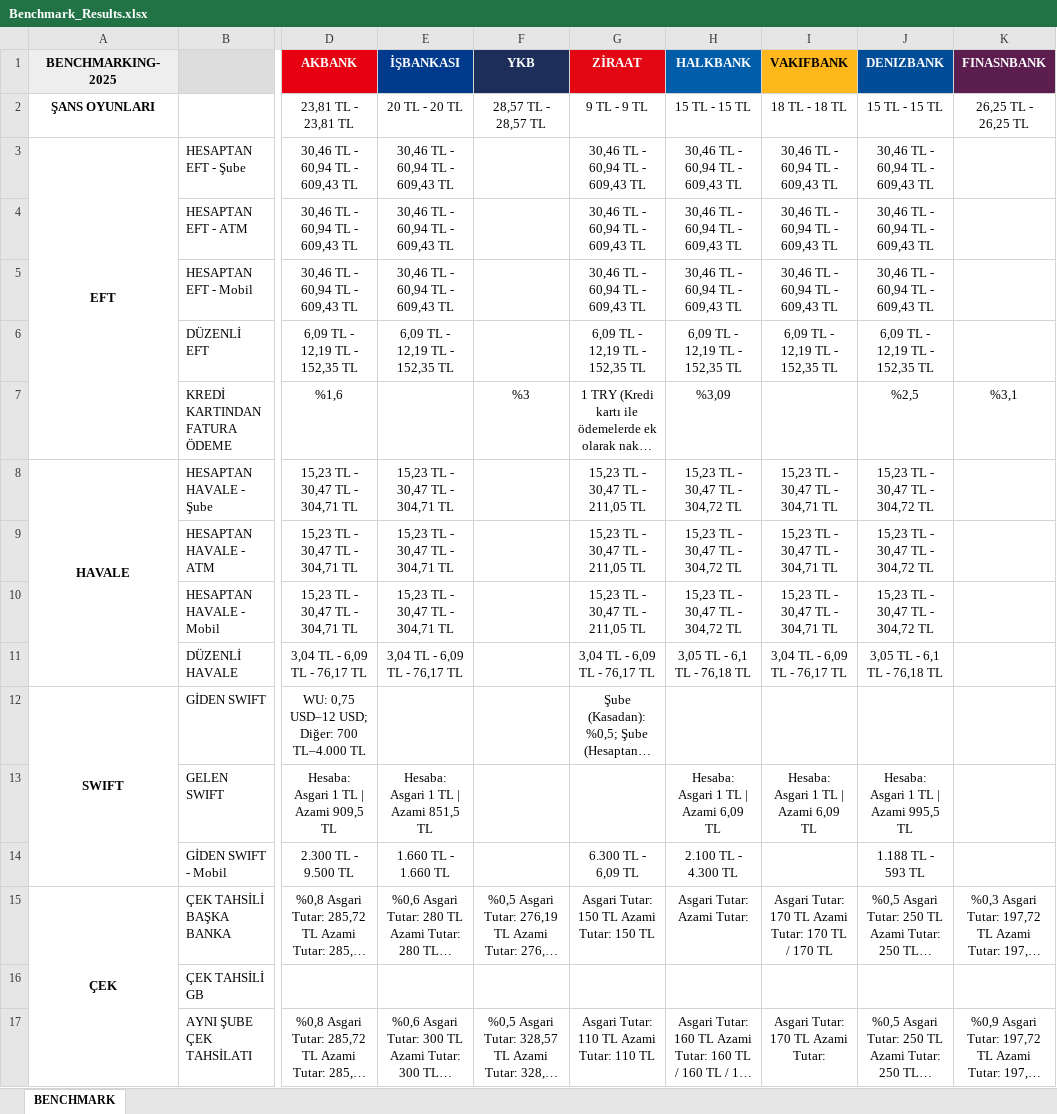
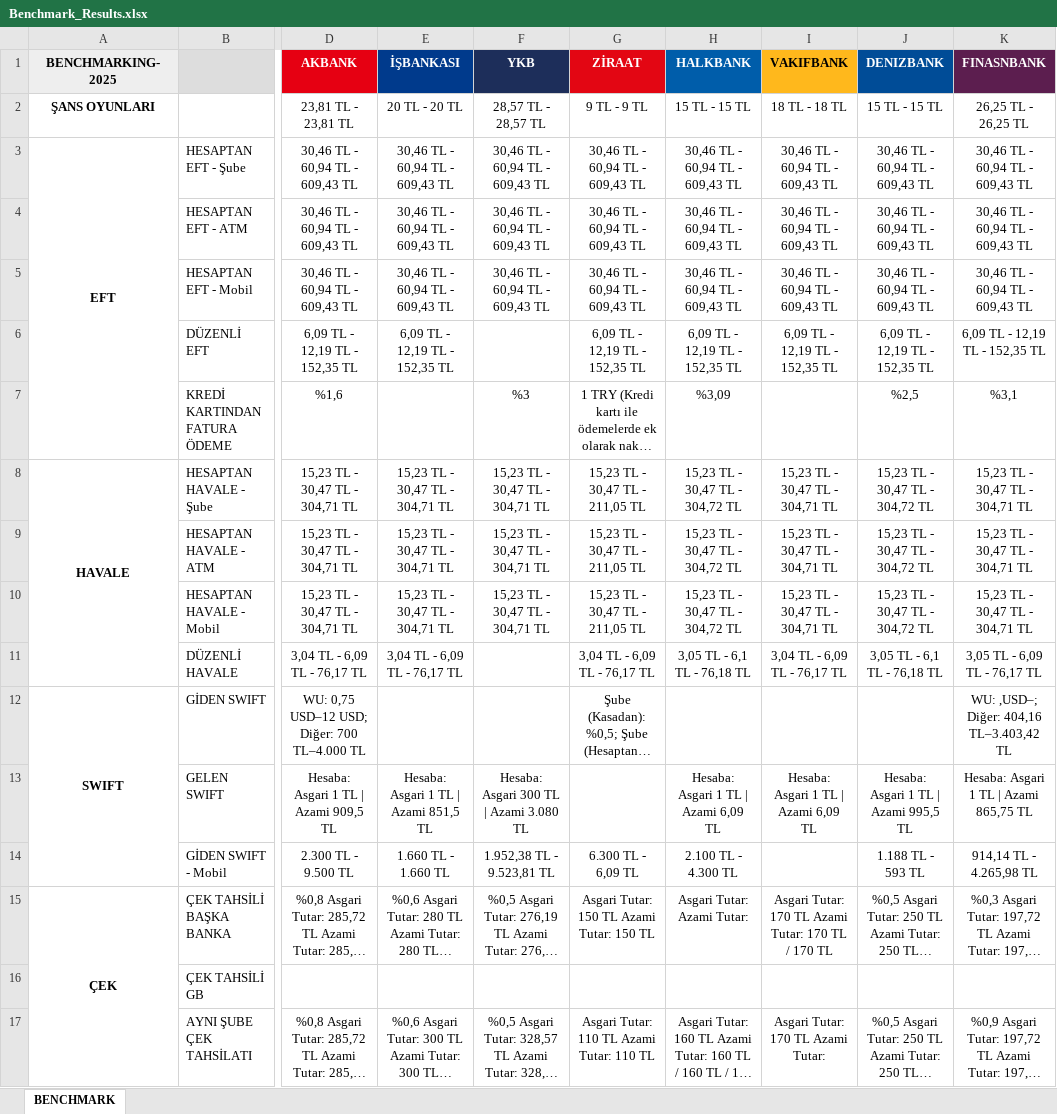
Before and after one commit to omerberkecelik/bankscrape, an Excel workbook: docs/Benchmark_Results.xlsx, sheet BENCHMARK, drawn as a sheet; only a part is shown, gaps mark what is left out; long unchanged cells end in …; values as stored, in another font and other column widths than the file's, no borders; the diff names each change by its address in the sheet, - before the commit and + after, or states it on an @@ line.

```diff
--- a/docs/Benchmark_Results.xlsx (sheet BENCHMARK)
+++ b/docs/Benchmark_Results.xlsx (sheet BENCHMARK)
-F3:F5 (YKB): (empty)
+F3:F5 (YKB): 30,46 TL - 60,94 TL - 609,43 TL
-K3:K5 (FINASNBANK): (empty)
+K3:K5 (FINASNBANK): 30,46 TL - 60,94 TL - 609,43 TL
-K6 (FINASNBANK): (empty)
+K6 (FINASNBANK): 6,09 TL - 12,19 TL - 152,35 TL
-F8:F10 (YKB): (empty)
+F8:F10 (YKB): 15,23 TL - 30,47 TL - 304,71 TL
-K8:K10 (FINASNBANK): (empty)
+K8:K10 (FINASNBANK): 15,23 TL - 30,47 TL - 304,71 TL
-K11 (FINASNBANK): (empty)
+K11 (FINASNBANK): 3,05 TL - 6,09 TL - 76,17 TL
-K12 (FINASNBANK): (empty)
+K12 (FINASNBANK): WU: ,USD–; Diğer: 404,16 TL–3.403,42 TL
-F13 (YKB): (empty)
+F13 (YKB): Hesaba: Asgari 300 TL | Azami 3.080 TL
-K13 (FINASNBANK): (empty)
+K13 (FINASNBANK): Hesaba: Asgari 1 TL | Azami 865,75 TL
-F14 (YKB): (empty)
+F14 (YKB): 1.952,38 TL - 9.523,81 TL
-K14 (FINASNBANK): (empty)
+K14 (FINASNBANK): 914,14 TL - 4.265,98 TL
```
